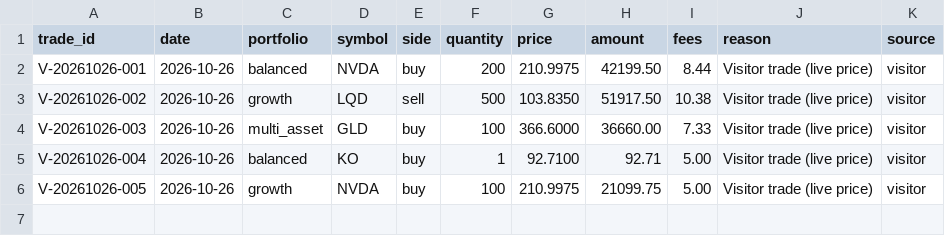
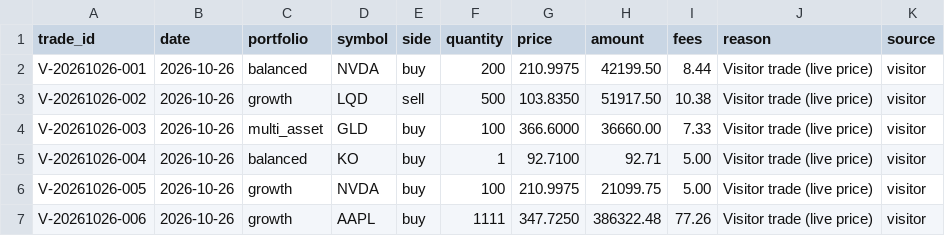
Before and after one commit to YnHaddad/wealth-risk-dashboard, a CSV file: data/visitor_trades.csv, drawn as a sheet; the diff names each change by its address in the sheet, - before the commit and + after, or states it on an @@ line.

```diff
--- a/data/visitor_trades.csv
+++ b/data/visitor_trades.csv
+row 7: V-20261026-006 | 2026-10-26 | growth | AAPL | buy | 1111 | 347.7250 | 386322.48 | 77.26 | Visitor trade (live price) | visitor
```
Also changed, not shown: 1 other file.
